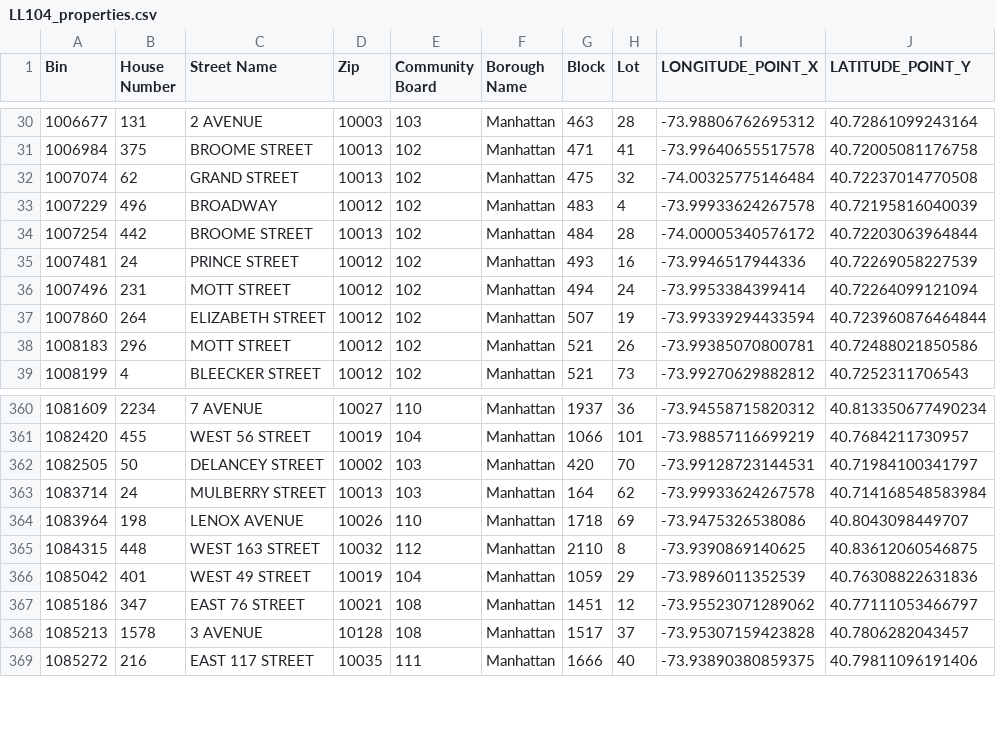
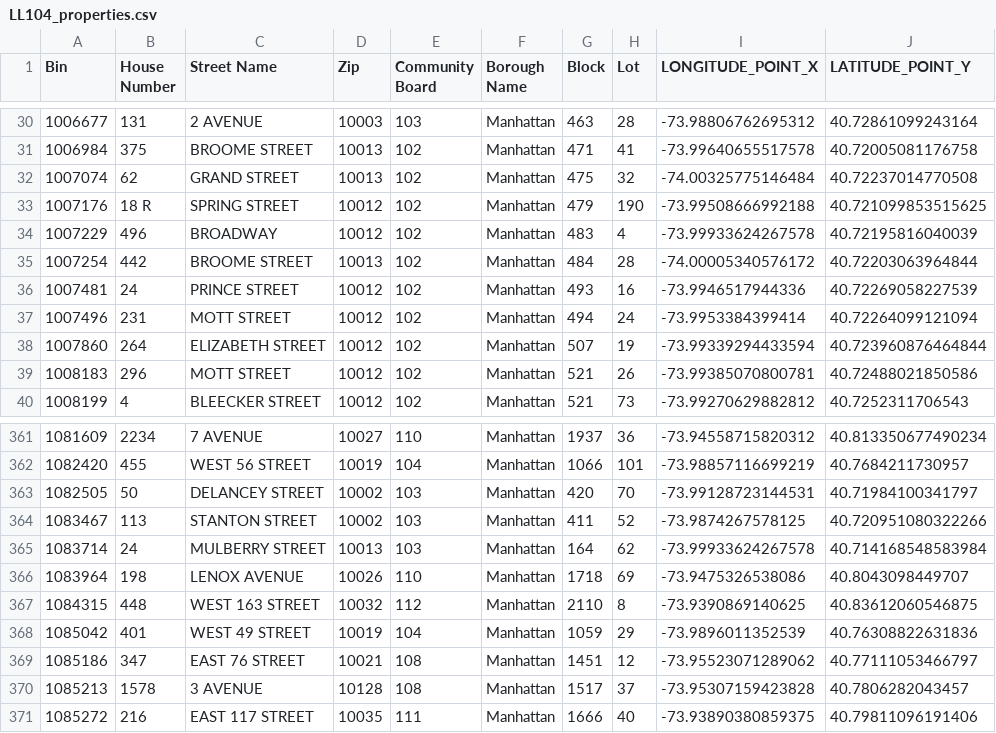
Before and after one commit to NYCDOB/LL104, a CSV file: data/LL104_properties.csv, drawn as a sheet; only a part is shown, gaps mark what is left out; the diff names each change by its address in the sheet, - before the commit and + after, or states it on an @@ line.

```diff
--- a/data/LL104_properties.csv
+++ b/data/LL104_properties.csv
+row 33: 1007176 | 18 R | SPRING STREET | 10012 | 102 | Manhattan | 479 | 190 | -73.99508666992188 | 40.721099853515625
+row 364: 1083467 | 113 | STANTON STREET | 10002 | 103 | Manhattan | 411 | 52 | -73.9874267578125 | 40.720951080322266
```
Also changed, not shown: data/LL104_details.csv, 2 other files.
